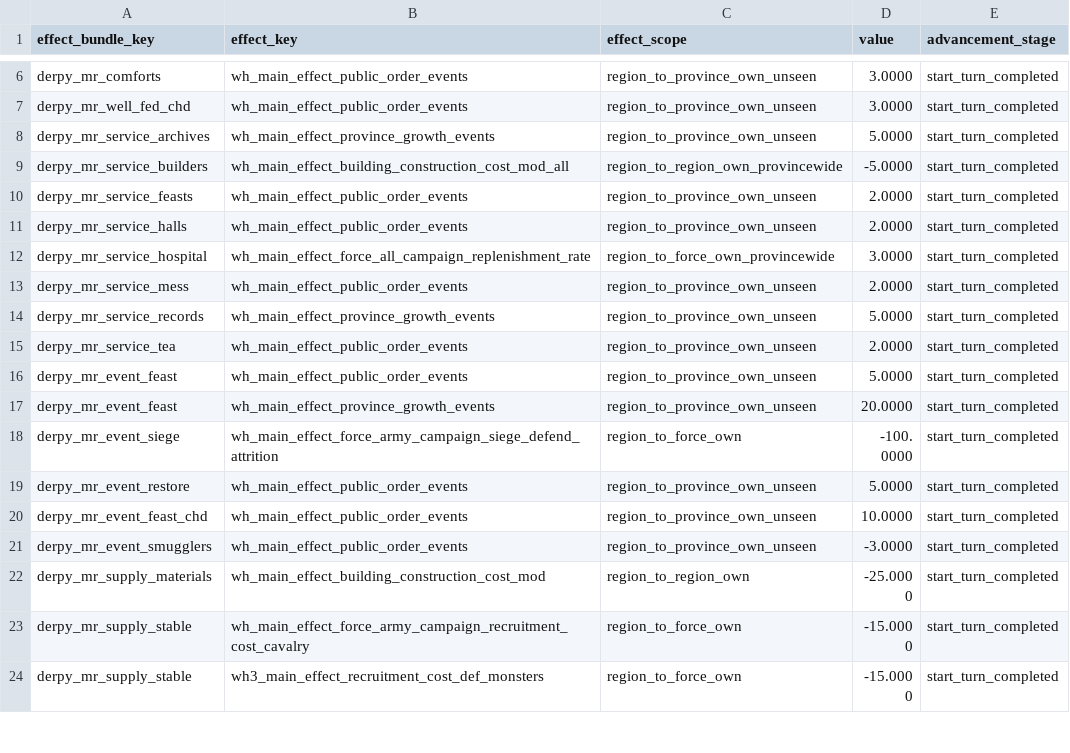
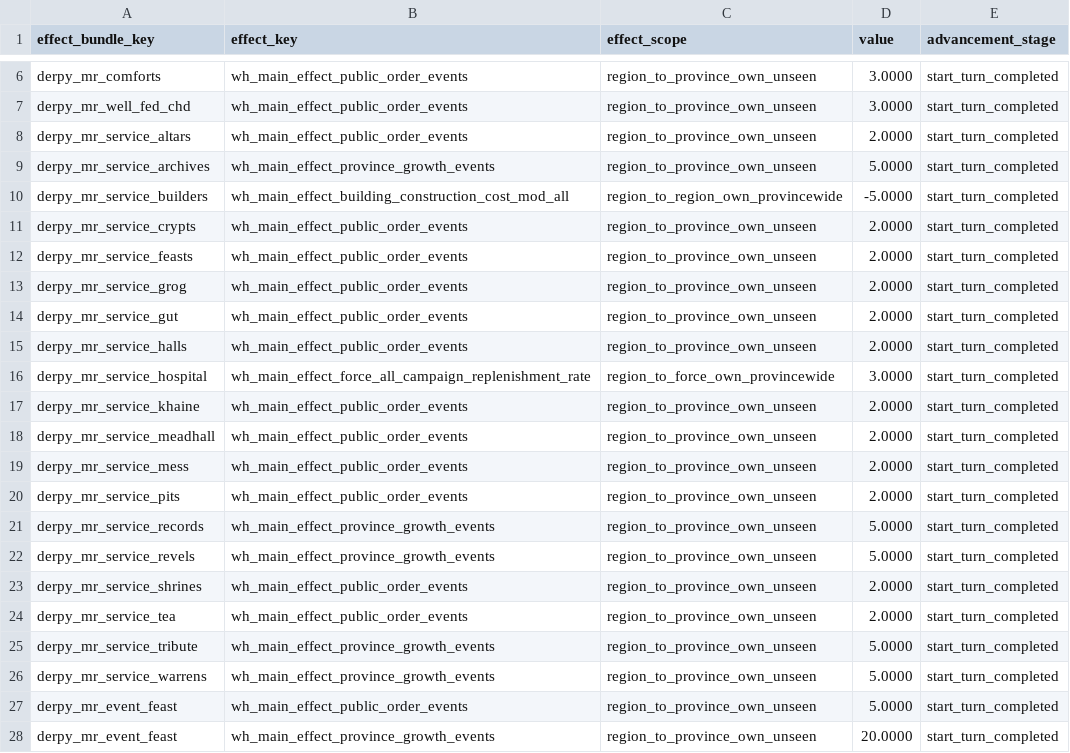
Before and after one commit to DerpyNewb/derpy-resource-overhaul, a TSV file: Modding Files/source/resource_overhaul/effect_bundles_to_effects_junctions_tables__derpy_more_resources.tsv, drawn as a sheet; only a part is shown, gaps mark what is left out; the shorter side is filled out with more unchanged rows; the diff covers the shown part only; the diff names each change by its address in the sheet, - before the commit and + after, or states it on an @@ line.

```diff
--- a/Modding Files/source/resource_overhaul/effect_bundles_to_effects_junctions_tables__derpy_more_resources.tsv
+++ b/Modding Files/source/resource_overhaul/effect_bundles_to_effects_junctions_tables__derpy_more_resources.tsv
+row 8: derpy_mr_service_altars | wh_main_effect_public_order_events | region_to_province_own_unseen | 2.0000 | start_turn_completed
+row 11: derpy_mr_service_crypts | wh_main_effect_public_order_events | region_to_province_own_unseen | 2.0000 | start_turn_completed
+row 13: derpy_mr_service_grog | wh_main_effect_public_order_events | region_to_province_own_unseen | 2.0000 | start_turn_completed
+row 14: derpy_mr_service_gut | wh_main_effect_public_order_events | region_to_province_own_unseen | 2.0000 | start_turn_completed
+row 17: derpy_mr_service_khaine | wh_main_effect_public_order_events | region_to_province_own_unseen | 2.0000 | start_turn_completed
+row 18: derpy_mr_service_meadhall | wh_main_effect_public_order_events | region_to_province_own_unseen | 2.0000 | start_turn_completed
+row 20: derpy_mr_service_pits | wh_main_effect_public_order_events | region_to_province_own_unseen | 2.0000 | start_turn_completed
+row 22: derpy_mr_service_revels | wh_main_effect_province_growth_events | region_to_province_own_unseen | 5.0000 | start_turn_completed
+row 23: derpy_mr_service_shrines | wh_main_effect_public_order_events | region_to_province_own_unseen | 2.0000 | start_turn_completed
+row 25: derpy_mr_service_tribute | wh_main_effect_province_growth_events | region_to_province_own_unseen | 5.0000 | start_turn_completed
+row 26: derpy_mr_service_warrens | wh_main_effect_province_growth_events | region_to_province_own_unseen | 5.0000 | start_turn_completed
```
Also changed, not shown: 9 added rows elsewhere in this file, Modding Files/source/resource_overhaul/effect_bundles_tables__derpy_more_resources.tsv, Modding Files/source/resource_overhaul/loc__derpy_more_resources.tsv, 18 other files.
